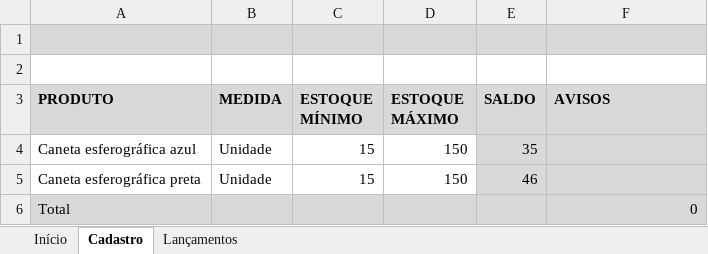
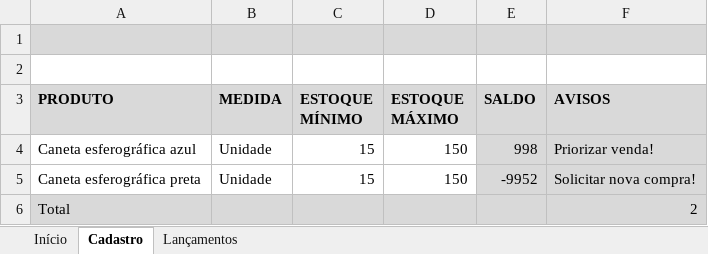
Before and after one commit to douglas-barros/ControleDeEstoqueSimplificadoExcel, an Excel workbook: Projeto-Controle-Estoque.xlsx, sheet Cadastro, drawn as a sheet; values as stored, in another font and other column widths than the file's, no borders; charts and pictures and conditional formats and table styles not drawn; ↵ is a line break in a cell; the diff names each change by its address in the sheet, - before the commit and + after, or states it on an @@ line.

Commit message:
Aula 07 - Avisos utilizando a fórmula SE

```diff
--- a/Projeto-Controle-Estoque.xlsx (sheet Cadastro)
+++ b/Projeto-Controle-Estoque.xlsx (sheet Cadastro)
-C3: ESTOQUE ↵ MÍNIMO
+C3: ESTOQUE MÍNIMO
-D3: ESTOQUE ↵ MÁXIMO
+D3: ESTOQUE MÁXIMO
-E4 (SALDO): 35
+E4 (SALDO): 998
-F4 (AVISOS): (empty)
+F4 (AVISOS): Priorizar venda!
-E5 (SALDO): 46
+E5 (SALDO): -9952
-F5 (AVISOS): (empty)
+F5 (AVISOS): Solicitar nova compra!
-F6 (AVISOS): 0
+F6 (AVISOS): 2
```
Also changed, not shown: sheet Lançamentos, charts or pictures.
